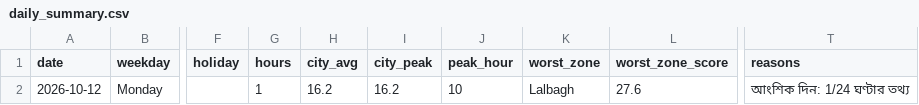
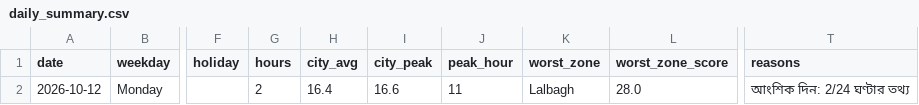
Before and after one commit to wiki-ruhan/dhaka-traffic, a CSV file: data/daily_summary.csv, drawn as a sheet; only a part is shown, gaps mark what is left out; the diff names each change by its address in the sheet, - before the commit and + after, or states it on an @@ line.

```diff
--- a/data/daily_summary.csv
+++ b/data/daily_summary.csv
-G2 (hours): 1
+G2 (hours): 2
-H2 (city_avg): 16.2
+H2 (city_avg): 16.4
-I2 (city_peak): 16.2
+I2 (city_peak): 16.6
-J2 (peak_hour): 10
+J2 (peak_hour): 11
-L2 (worst_zone_score): 27.6
+L2 (worst_zone_score): 28.0
-T2 (reasons): আংশিক দিন: 1/24 ঘণ্টার তথ্য
+T2 (reasons): আংশিক দিন: 2/24 ঘণ্টার তথ্য
```
Also changed, not shown: data/snapshots.csv, data/thana.csv, 4 other files.
